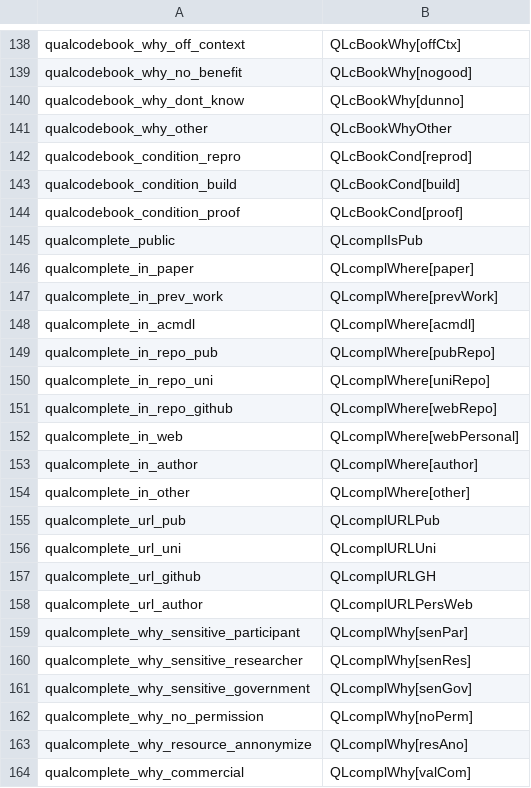
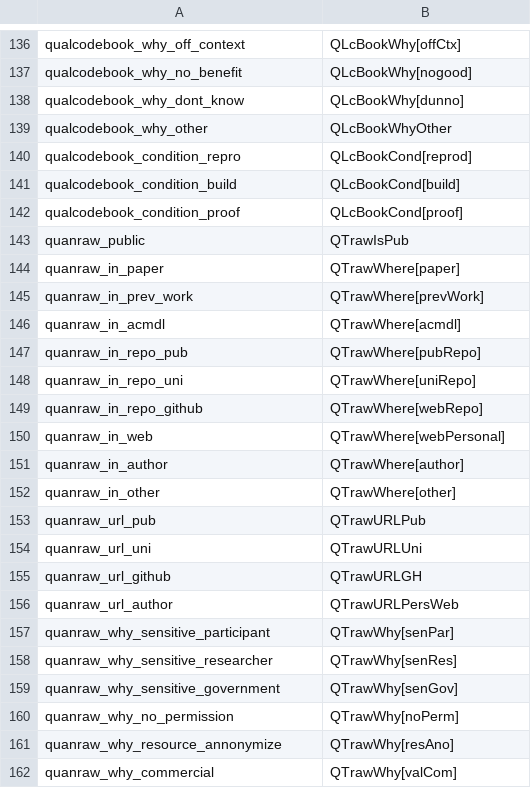
Before and after one commit to chatchavan/chi_material_analysis, a CSV file: input/col_lut.csv, drawn as a sheet; only a part is shown, gaps mark what is left out; the shorter side is filled out with more unchanged rows; the diff covers the shown part only.

Commit message:
drop qualcomplete and quancomplete

```diff
--- a/input/col_lut.csv
+++ b/input/col_lut.csv
@@ -144,21 +142 @@ qualcodebook_condition_build,QLcBookCond[build]
 qualcodebook_condition_proof,QLcBookCond[proof]
-qualcomplete_public,QLcomplIsPub
-qualcomplete_in_paper,QLcomplWhere[paper]
-qualcomplete_in_prev_work,QLcomplWhere[prevWork]
-qualcomplete_in_acmdl,QLcomplWhere[acmdl]
-qualcomplete_in_repo_pub,QLcomplWhere[pubRepo]
-qualcomplete_in_repo_uni,QLcomplWhere[uniRepo]
-qualcomplete_in_repo_github,QLcomplWhere[webRepo]
-qualcomplete_in_web,QLcomplWhere[webPersonal]
-qualcomplete_in_author,QLcomplWhere[author]
-qualcomplete_in_other,QLcomplWhere[other]
-qualcomplete_url_pub,QLcomplURLPub
-qualcomplete_url_uni,QLcomplURLUni
-qualcomplete_url_github,QLcomplURLGH
-qualcomplete_url_author,QLcomplURLPersWeb
-qualcomplete_why_sensitive_participant,QLcomplWhy[senPar]
-qualcomplete_why_sensitive_researcher,QLcomplWhy[senRes]
-qualcomplete_why_sensitive_government,QLcomplWhy[senGov]
-qualcomplete_why_no_permission,QLcomplWhy[noPerm]
-qualcomplete_why_resource_annonymize,QLcomplWhy[resAno]
-qualcomplete_why_commercial,QLcomplWhy[valCom]
```
Also changed, not shown: 12 removed rows elsewhere in this file, 2 other files.
